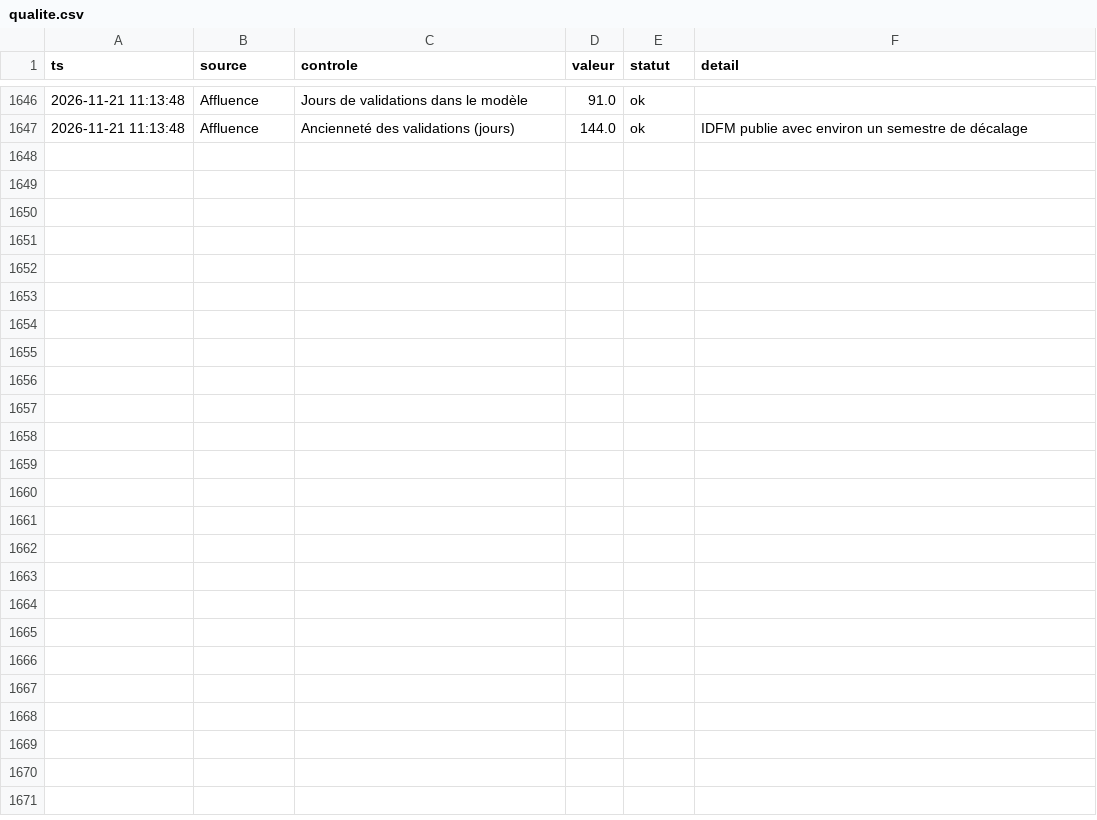
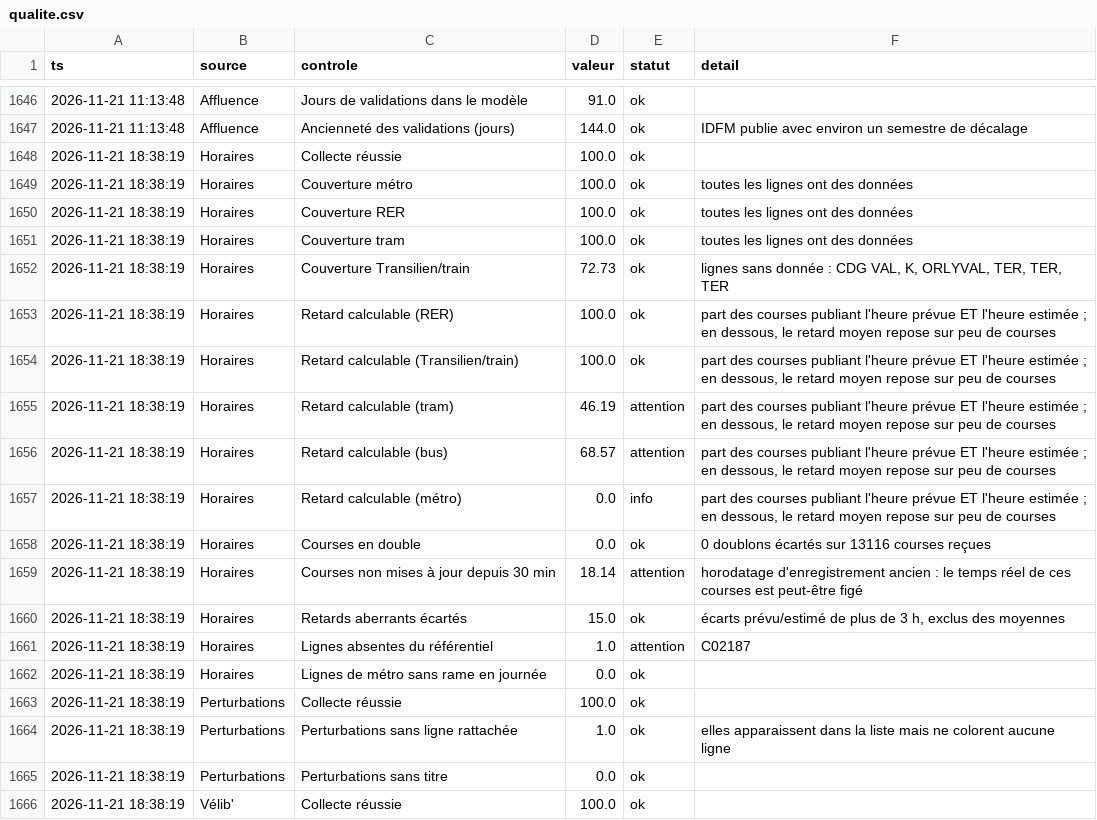
Before and after one commit to maxsotte-cyber/IDF_Transports_publics, a CSV file: data/2026-11/qualite.csv, drawn as a sheet; only a part is shown, gaps mark what is left out; the diff covers the shown part only; the diff names each change by its address in the sheet, - before the commit and + after, or states it on an @@ line.

```diff
--- a/data/2026-11/qualite.csv
+++ b/data/2026-11/qualite.csv
+row 1648: 2026-11-21 18:38:19 | Horaires | Collecte réussie | 100.0 | ok
+row 1649: 2026-11-21 18:38:19 | Horaires | Couverture métro | 100.0 | ok | toutes les lignes ont des données
+row 1650: 2026-11-21 18:38:19 | Horaires | Couverture RER | 100.0 | ok | toutes les lignes ont des données
+row 1651: 2026-11-21 18:38:19 | Horaires | Couverture tram | 100.0 | ok | toutes les lignes ont des données
+row 1652: 2026-11-21 18:38:19 | Horaires | Couverture Transilien/train | 72.73 | ok | lignes sans donnée : CDG VAL, K, ORLYVAL, TER, TER, TER
+row 1653: 2026-11-21 18:38:19 | Horaires | Retard calculable (RER) | 100.0 | ok | part des courses publiant l'heure prévue ET l'heure estimée ; en dessous, le retard moyen repose sur peu de courses
+row 1654: 2026-11-21 18:38:19 | Horaires | Retard calculable (Transilien/train) | 100.0 | ok | part des courses publiant l'heure prévue ET l'heure estimée ; en dessous, le retard moyen repose sur peu de courses
+row 1655: 2026-11-21 18:38:19 | Horaires | Retard calculable (tram) | 46.19 | attention | part des courses publiant l'heure prévue ET l'heure estimée ; en dessous, le retard moyen repose sur peu de courses
+row 1656: 2026-11-21 18:38:19 | Horaires | Retard calculable (bus) | 68.57 | attention | part des courses publiant l'heure prévue ET l'heure estimée ; en dessous, le retard moyen repose sur peu de courses
+row 1657: 2026-11-21 18:38:19 | Horaires | Retard calculable (métro) | 0.0 | info | part des courses publiant l'heure prévue ET l'heure estimée ; en dessous, le retard moyen repose sur peu de courses
+row 1658: 2026-11-21 18:38:19 | Horaires | Courses en double | 0.0 | ok | 0 doublons écartés sur 13116 courses reçues
+row 1659: 2026-11-21 18:38:19 | Horaires | Courses non mises à jour depuis 30 min | 18.14 | attention | horodatage d'enregistrement ancien : le temps réel de ces courses est peut-être figé
+row 1660: 2026-11-21 18:38:19 | Horaires | Retards aberrants écartés | 15.0 | ok | écarts prévu/estimé de plus de 3 h, exclus des moyennes
+row 1661: 2026-11-21 18:38:19 | Horaires | Lignes absentes du référentiel | 1.0 | attention | C02187
+row 1662: 2026-11-21 18:38:19 | Horaires | Lignes de métro sans rame en journée | 0.0 | ok
+row 1663: 2026-11-21 18:38:19 | Perturbations | Collecte réussie | 100.0 | ok
+row 1664: 2026-11-21 18:38:19 | Perturbations | Perturbations sans ligne rattachée | 1.0 | ok | elles apparaissent dans la liste mais ne colorent aucune ligne
+row 1665: 2026-11-21 18:38:19 | Perturbations | Perturbations sans titre | 0.0 | ok
+row 1666: 2026-11-21 18:38:19 | Vélib' | Collecte réussie | 100.0 | ok
```
Also changed, not shown: 10 added rows elsewhere in this file, data/2026-11/bus_agrege.csv, data/2026-11/collectes.csv, 3 other files.
